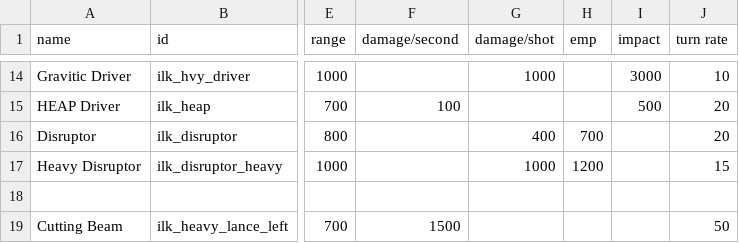
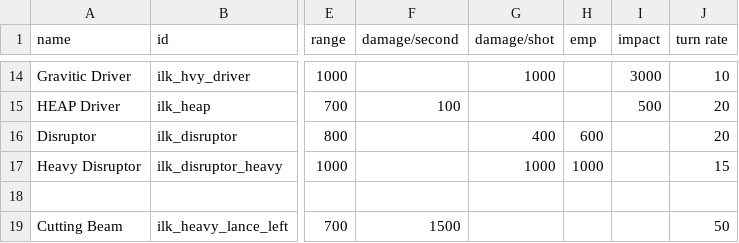
Before and after one commit to jstaf/mayorate, a CSV file: data/weapons/weapon_data.csv, drawn as a sheet; only a part is shown, gaps mark what is left out; the diff names each change by its address in the sheet, - before the commit and + after, or states it on an @@ line.

```diff
--- a/data/weapons/weapon_data.csv
+++ b/data/weapons/weapon_data.csv
-H16 (emp): 700
+H16 (emp): 600
-H17 (emp): 1200
+H17 (emp): 1000
```
Also changed, not shown: data/strings/descriptions.csv, 1 other file.
